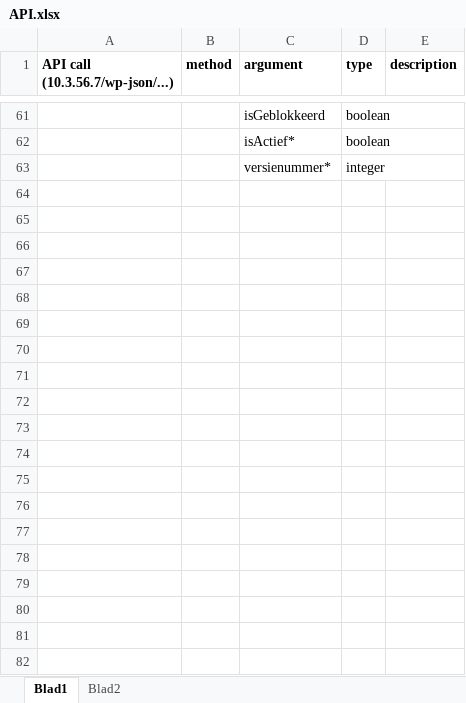
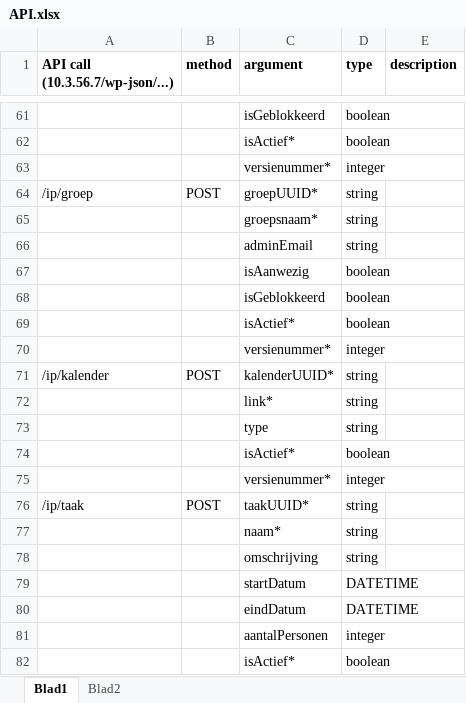
Before and after one commit to ip-2019-team-sabri/Frontend, an Excel workbook: API.xlsx, sheet Blad1, drawn as a sheet; only a part is shown, gaps mark what is left out; values as stored, in another font and other column widths than the file's, no borders; the diff covers the shown part only; the diff names each change by its address in the sheet, - before the commit and + after, or states it on an @@ line.

Commit message:
Add files via upload
All relevant methods from FLOWS_MESSAGES.docx added.

```diff
--- a/API.xlsx (sheet Blad1)
+++ b/API.xlsx (sheet Blad1)
+row 64: /ip/groep | POST | groepUUID* | string
+row 65:  |  | groepsnaam* | string
+row 66:  |  | adminEmail | string
+row 67:  |  | isAanwezig | boolean
+row 68:  |  | isGeblokkeerd | boolean
+row 69:  |  | isActief* | boolean
+row 70:  |  | versienummer* | integer
+row 71: /ip/kalender | POST | kalenderUUID* | string
+row 72:  |  | link* | string
+row 73:  |  | type | string
+row 74:  |  | isActief* | boolean
+row 75:  |  | versienummer* | integer
+row 76: /ip/taak | POST | taakUUID* | string
+row 77:  |  | naam* | string
+row 78:  |  | omschrijving | string
+row 79:  |  | startDatum | DATETIME
+row 80:  |  | eindDatum | DATETIME
+row 81:  |  | aantalPersonen | integer
+row 82:  |  | isActief* | boolean
```
Also changed, not shown: 23 added rows elsewhere in this sheet.
